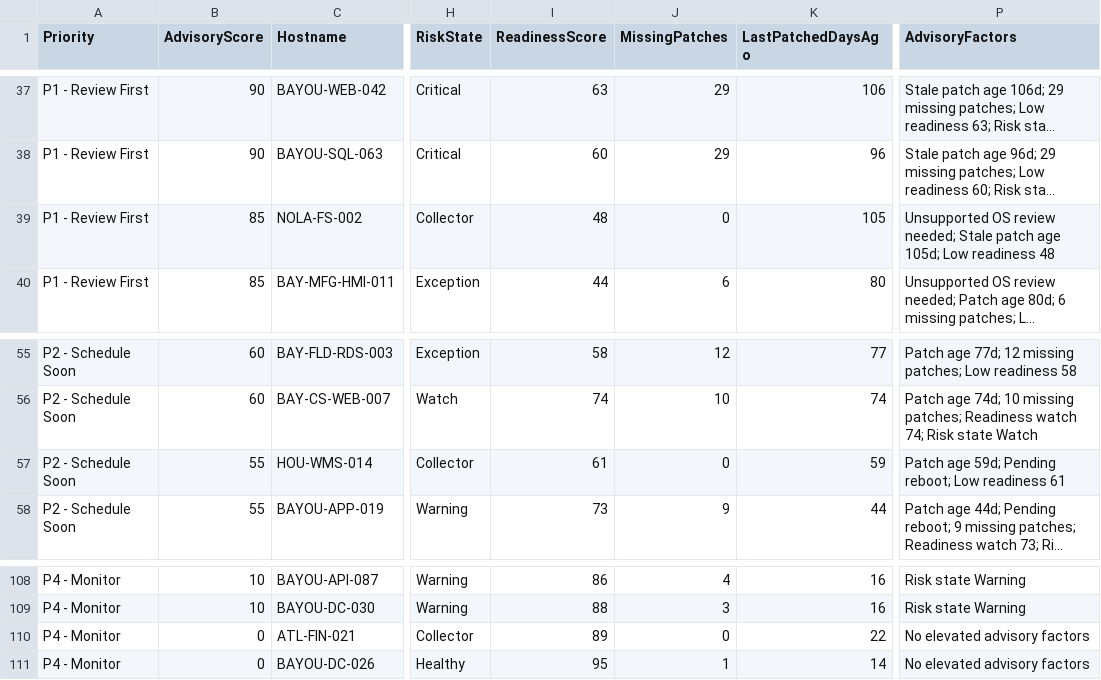
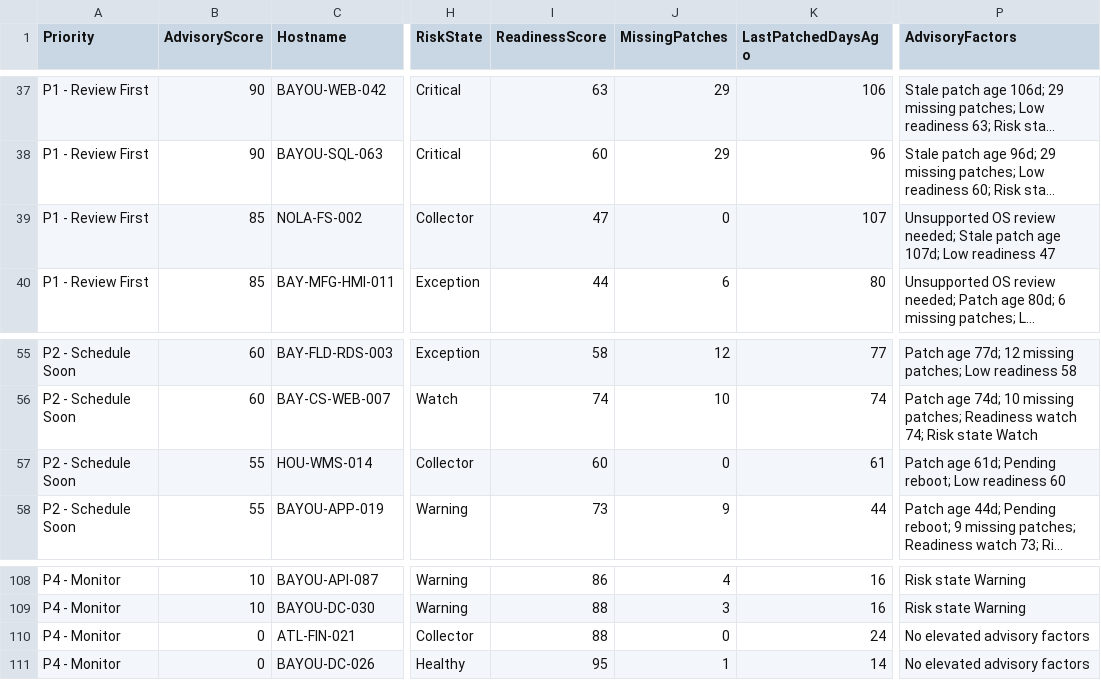
Before and after one commit to dewaynecox123456-lang/bayouops-suite-pro, a CSV file: exports/patch-worklist.csv, drawn as a sheet; only a part is shown, gaps mark what is left out; long unchanged cells end in …; the diff names each change by its address in the sheet, - before the commit and + after, or states it on an @@ line.

Commit message:
Add maintenance readiness audit evidence exports

```diff
--- a/exports/patch-worklist.csv
+++ b/exports/patch-worklist.csv
-I39 (ReadinessScore): 48
+I39 (ReadinessScore): 47
-K39 (LastPatchedDaysAgo): 105
+K39 (LastPatchedDaysAgo): 107
-P39 (AdvisoryFactors): …patch age 105d; Low readiness 48
+P39 (AdvisoryFactors): …patch age 107d; Low readiness 47
-I57 (ReadinessScore): 61
+I57 (ReadinessScore): 60
-K57 (LastPatchedDaysAgo): 59
+K57 (LastPatchedDaysAgo): 61
-P57 (AdvisoryFactors): Patch age 59d; Pending reboot; Low readiness 61
+P57 (AdvisoryFactors): Patch age 61d; Pending reboot; Low readiness 60
-I110 (ReadinessScore): 89
+I110 (ReadinessScore): 88
-K110 (LastPatchedDaysAgo): 22
+K110 (LastPatchedDaysAgo): 24
```
Also changed, not shown: 7 other files.
